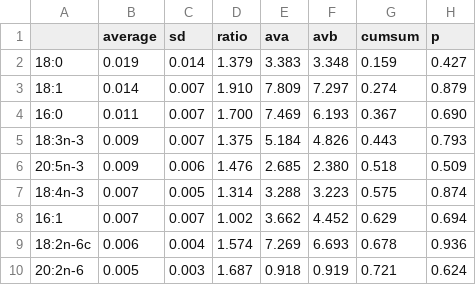
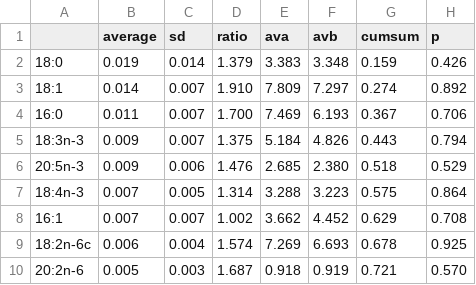
Before and after one commit to SophieEaster/Indirect-effects-biofilm-snails, a TSV file: output/NC_Cip_top70.tsv, drawn as a sheet.

```diff
--- a/output/NC_Cip_top70.tsv
+++ b/output/NC_Cip_top70.tsv
@@ -1,10 +1,10 @@
 	average	sd	ratio	ava	avb	cumsum	p
-18:0	0.019	0.014	1.379	3.383	3.348	0.159	0.427
-18:1	0.014	0.007	1.910	7.809	7.297	0.274	0.879
-16:0	0.011	0.007	1.700	7.469	6.193	0.367	0.690
-18:3n-3	0.009	0.007	1.375	5.184	4.826	0.443	0.793
-20:5n-3	0.009	0.006	1.476	2.685	2.380	0.518	0.509
-18:4n-3	0.007	0.005	1.314	3.288	3.223	0.575	0.874
-16:1	0.007	0.007	1.002	3.662	4.452	0.629	0.694
-18:2n-6c	0.006	0.004	1.574	7.269	6.693	0.678	0.936
-20:2n-6	0.005	0.003	1.687	0.918	0.919	0.721	0.624
+18:0	0.019	0.014	1.379	3.383	3.348	0.159	0.426
+18:1	0.014	0.007	1.910	7.809	7.297	0.274	0.892
+16:0	0.011	0.007	1.700	7.469	6.193	0.367	0.706
+18:3n-3	0.009	0.007	1.375	5.184	4.826	0.443	0.794
+20:5n-3	0.009	0.006	1.476	2.685	2.380	0.518	0.529
+18:4n-3	0.007	0.005	1.314	3.288	3.223	0.575	0.864
+16:1	0.007	0.007	1.002	3.662	4.452	0.629	0.708
+18:2n-6c	0.006	0.004	1.574	7.269	6.693	0.678	0.925
+20:2n-6	0.005	0.003	1.687	0.918	0.919	0.721	0.570
```
Also changed, not shown: output/Cip_Mix_top70.tsv, output/Cip_Pro_top70.tsv, 24 other files.
